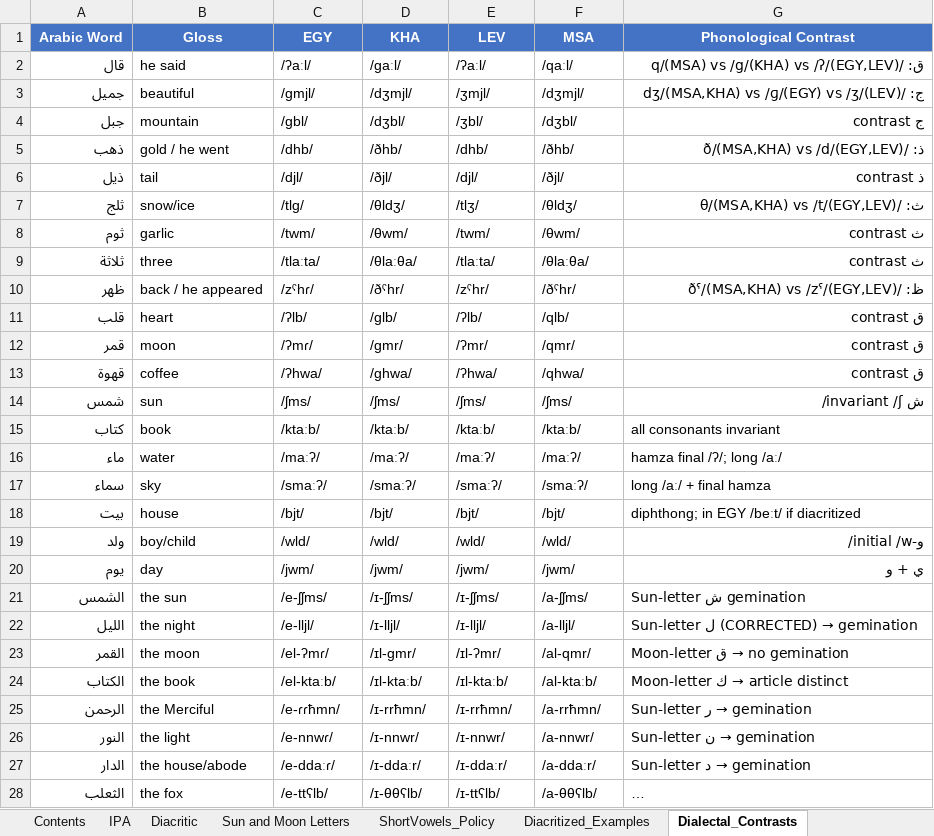
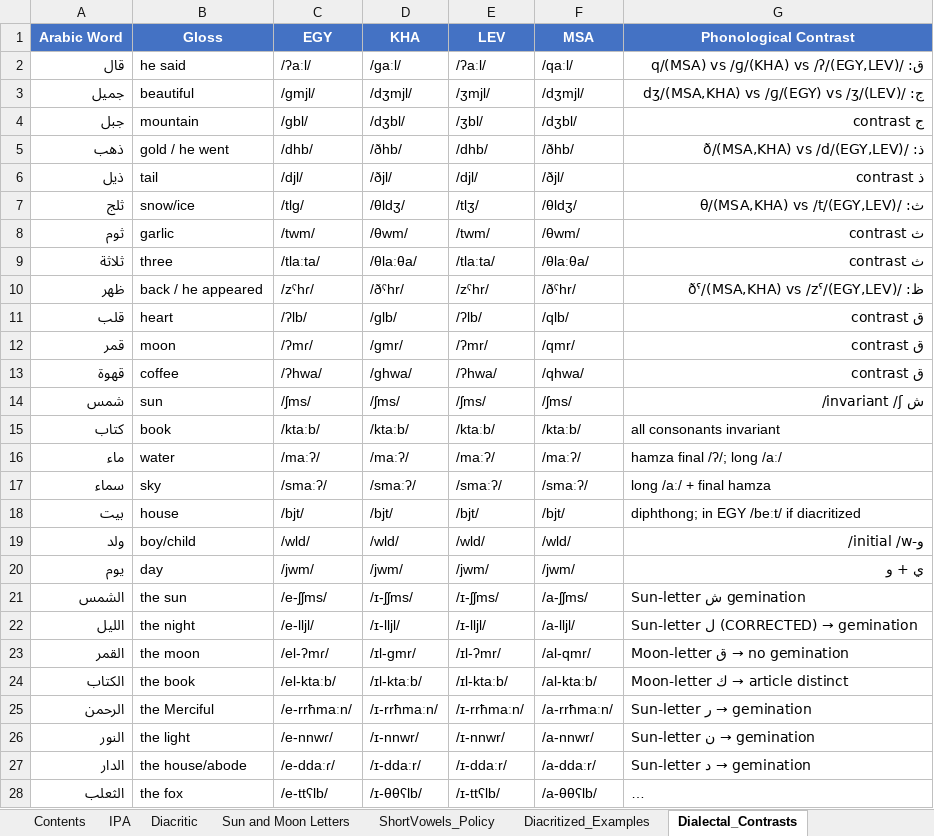
Before and after one commit to RobsGeorge/Ara-150-Pipeline, an Excel workbook: g2p/IPA_Phonemes.xlsx, sheet Dialectal_Contrasts, drawn as a sheet; long unchanged cells end in …; values as stored, in another font and other column widths than the file's, no borders; the diff names each change by its address in the sheet, - before the commit and + after, or states it on an @@ line.

```diff
--- a/g2p/IPA_Phonemes.xlsx (sheet Dialectal_Contrasts)
+++ b/g2p/IPA_Phonemes.xlsx (sheet Dialectal_Contrasts)
-D2 (KHA): /gaːl/
+D2 (KHA): /ɡaːl/
-G2 (Phonological Contrast): ق: /q/(MSA) vs /g/(KHA) vs /ʔ/(EGY,LEV)
+G2 (Phonological Contrast): ق: /q/(MSA) vs /ɡ/(KHA) vs /ʔ/(EGY,LEV)
-D11 (KHA): /glb/
+D11 (KHA): /ɡlb/
-D12 (KHA): /gmr/
+D12 (KHA): /ɡmr/
-D13 (KHA): /ghwa/
+D13 (KHA): /ɡhwa/
-D23 (KHA): /ɪl-gmr/
+D23 (KHA): /ɪl-ɡmr/
-C25 (EGY): /e-ɾɾħmn/
+C25 (EGY): /e-rrħmaːn/
-D25 (KHA): /ɪ-rrħmn/
+D25 (KHA): /ɪ-rrħmaːn/
-E25 (LEV): /ɪ-rrħmn/
+E25 (LEV): /ɪ-rrħmaːn/
-F25 (MSA): /a-rrħmn/
+F25 (MSA): /a-rrħmaːn/
```
Also changed, not shown: sheet Diacritized_Examples, sheet Edge_Cases, sheet Sun_Moon_Examples, sheet IPA, sheet Engine_Validation, sheet Contents, 1 other file.
